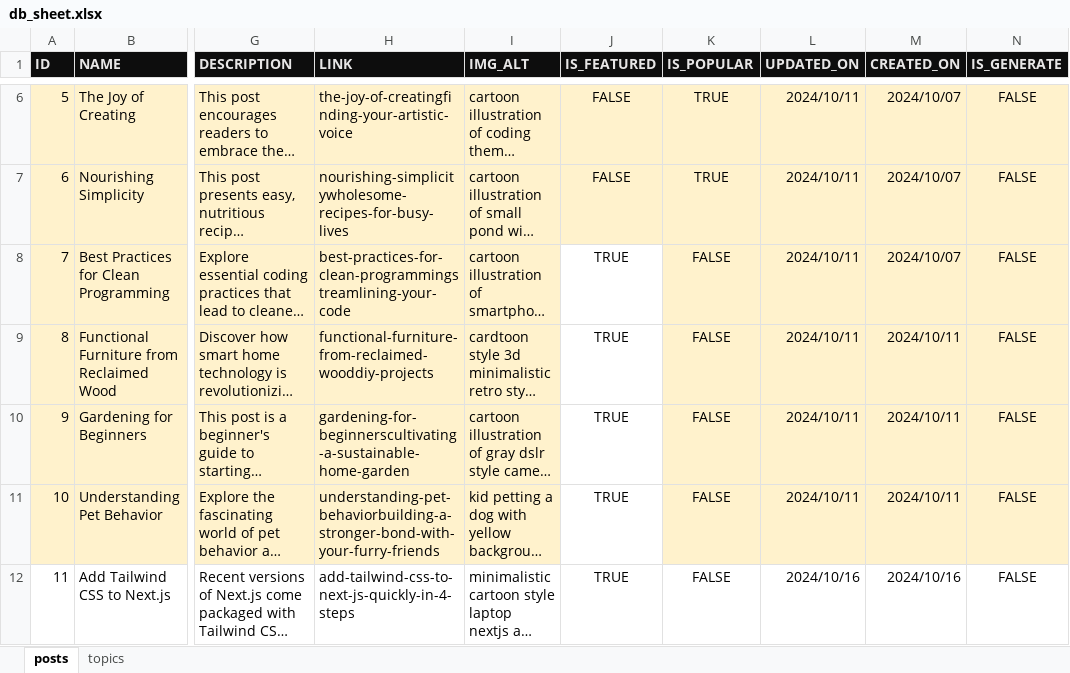
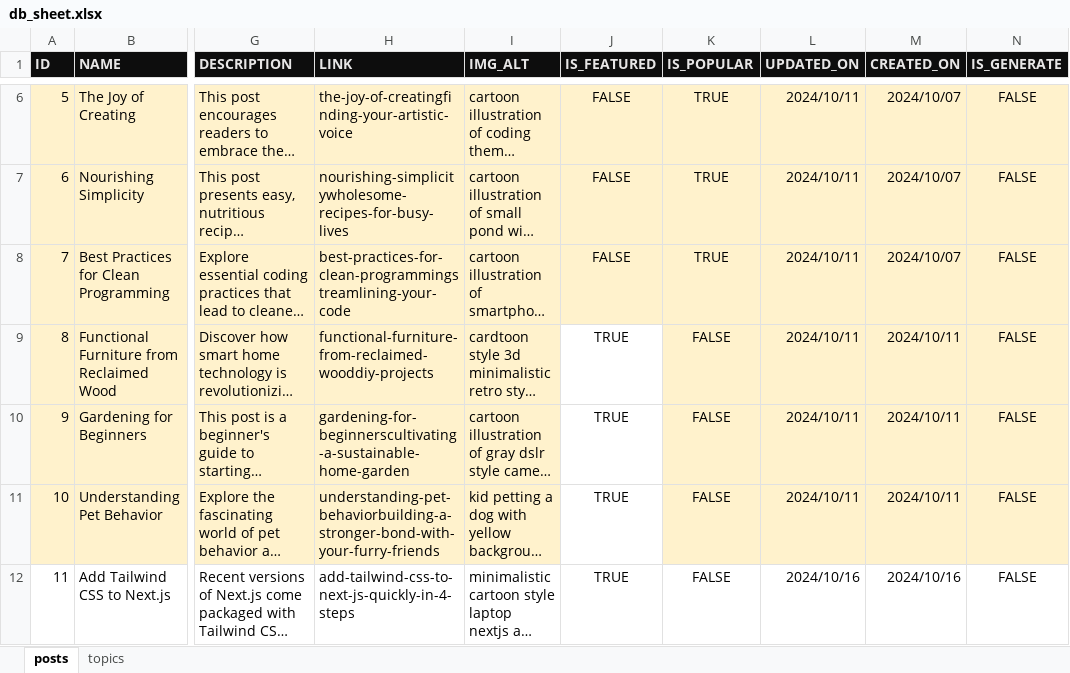
Before and after one commit to mindoffwork/mindoff-filestorage, an Excel workbook: db_sheet.xlsx, sheet posts, drawn as a sheet; only a part is shown, gaps mark what is left out; long unchanged cells end in …; values as stored, in another font and other column widths than the file's, no borders; conditional formats not drawn; the diff covers the shown part only; the diff names each change by its address in the sheet, - before the commit and + after, or states it on an @@ line.

```diff
--- a/db_sheet.xlsx (sheet posts)
+++ b/db_sheet.xlsx (sheet posts)
-J8 (IS_FEATURED): TRUE
+J8 (IS_FEATURED): FALSE
-J8 fill: none
+J8 fill: #FFF2CC
-K8 (IS_POPULAR): FALSE
+K8 (IS_POPULAR): TRUE
```
Also changed, not shown: 1 added row and 1 edited cell elsewhere in this sheet, 8 other files.
